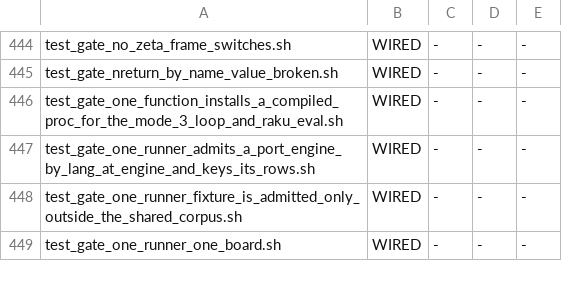
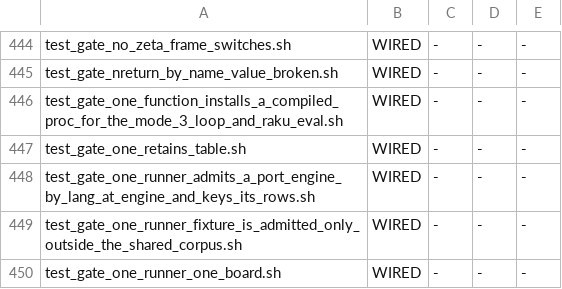
Before and after one commit to snobol4ever/harness, a TSV file: scripts/gate_wiring.tsv, drawn as a sheet; only a part is shown, gaps mark what is left out; the diff names each change by its address in the sheet, - before the commit and + after, or states it on an @@ line.

Commit message:
gate wiring floor: test_gate_one_retains_table.sh adopted (wired into the Makefile blocking set at SCRIP b282ecafb)

```diff
--- a/scripts/gate_wiring.tsv
+++ b/scripts/gate_wiring.tsv
+row 447: test_gate_one_retains_table.sh | WIRED | - | - | -
```
